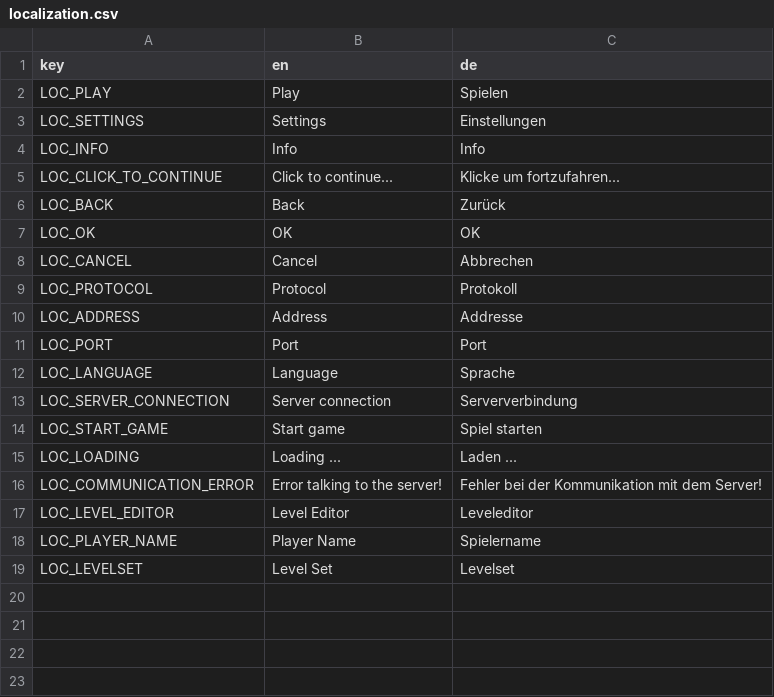
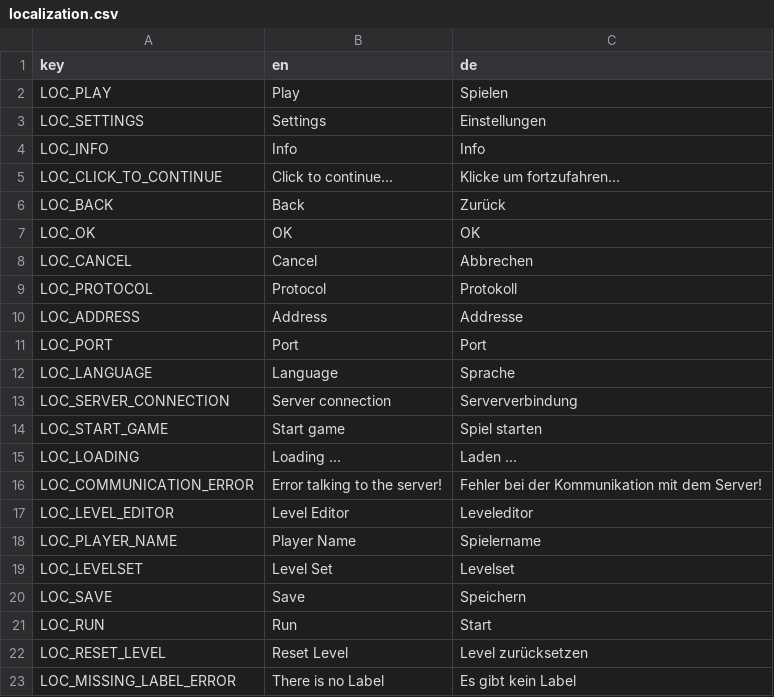
Before and after one commit to CR1337/git-educational-game, a CSV file: localization/localization.csv, drawn as a sheet; the diff names each change by its address in the sheet, - before the commit and + after, or states it on an @@ line.

```diff
--- a/localization/localization.csv
+++ b/localization/localization.csv
+row 20: LOC_SAVE | Save | Speichern
+row 21: LOC_RUN | Run | Start
+row 22: LOC_RESET_LEVEL | Reset Level | Level zurücksetzen
+row 23: LOC_MISSING_LABEL_ERROR | There is no Label | Es gibt kein Label
```
Also changed, not shown: 47 other files.
